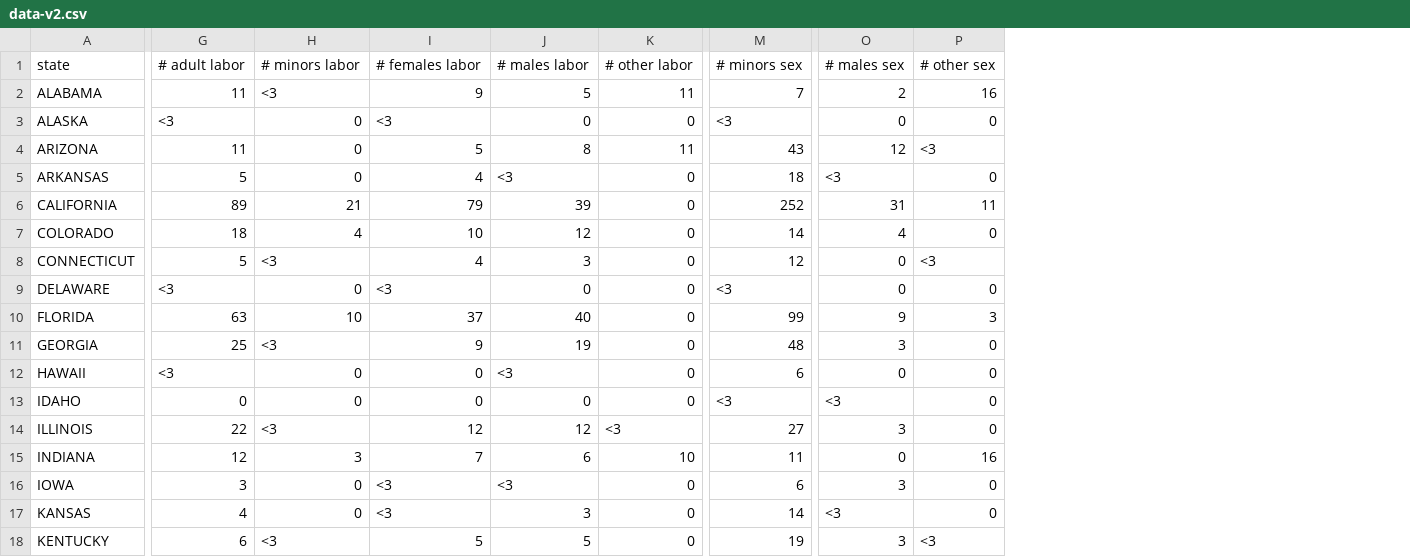
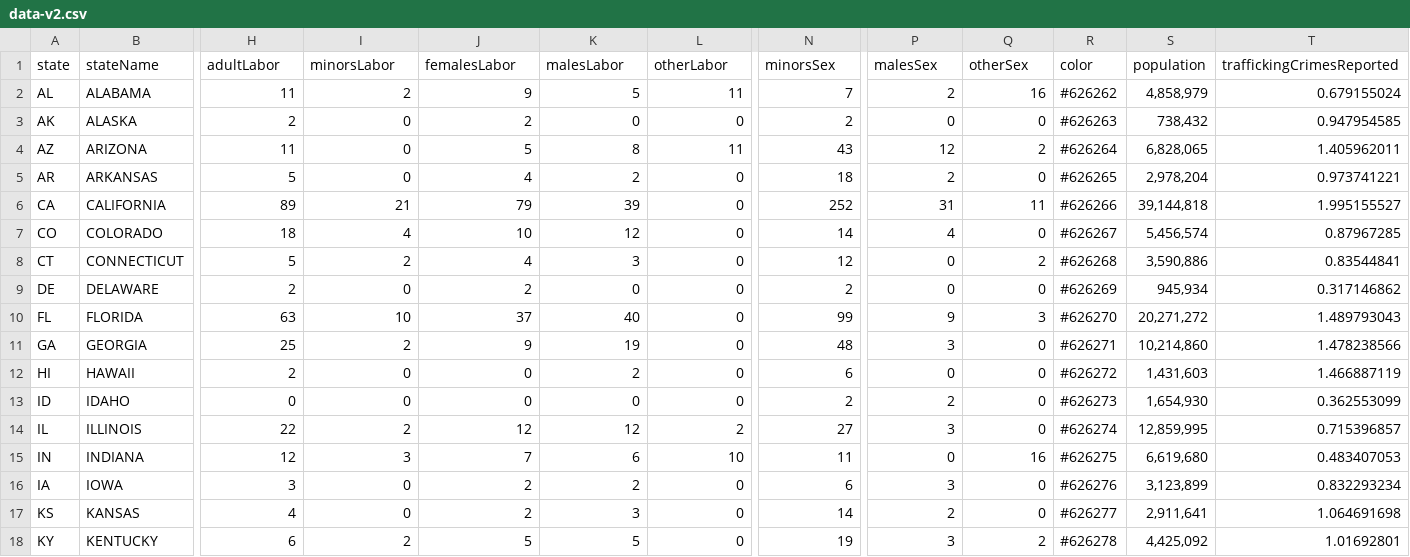
Before and after one commit to douglasws89/D3, a CSV file: data-v2.csv, drawn as a sheet; only a part is shown, gaps mark what is left out; removed rows and columns are numbered as before the commit, all else as after; rows hold the shown columns only; the diff covers the shown part only; the diff names each change by its address in the sheet, - before the commit and + after, or states it on an @@ line.

Commit message:
Human Trafficking in the US

```diff
--- a/data-v2.csv
+++ b/data-v2.csv
+column A, rows 2-18: AL | AK | AZ | AR | CA | CO | CT | DE | FL | GA | HI | ID | IL | IN | IA | KS | KY
+column R, rows 2-18: #626262 | #626263 | #626264 | #626265 | #626266 | #626267 | #626268 | #626269 | #626270 | #626271 | #626272 | #626273 | #626274 | #626275 | #626276 | #626277 | #626278
+column S, rows 2-18: 4,858,979 | 738,432 | 6,828,065 | 2,978,204 | 39,144,818 | 5,456,574 | 3,590,886 | 945,934 | 20,271,272 | 10,214,860 | 1,431,603 | 1,654,930 | 12,859,995 | 6,619,680 | 3,123,899 | 2,911,641 | 4,425,092
+column T, rows 2-18: 0.679155024 | 0.947954585 | 1.405962011 | 0.973741221 | 1.995155527 | 0.87967285 | 0.83544841 | 0.317146862 | 1.489793043 | 1.478238566 | 1.466887119 | 0.362553099 | 0.715396857 | 0.483407053 | 0.832293234 | 1.064691698 | 1.01692801
-row 1: state | # adult labor | # minors labor | # females labor | # males labor | # other labor | # minors sex | # males sex | # other sex
+row 1: state | stateName | adultLabor | minorsLabor | femalesLabor | malesLabor | otherLabor | minorsSex | malesSex | otherSex | color | population | traffickingCrimesReported
-I2: <3
+I2: 2
-H3: <3
+H3: 2
-J3: <3
+J3: 2
-N3: <3
+N3: 2
-Q4: <3
+Q4: 2
-K5: <3
+K5: 2
-P5: <3
+P5: 2
-I8: <3
+I8: 2
-Q8: <3
+Q8: 2
-H9: <3
+H9: 2
-J9: <3
+J9: 2
-N9: <3
+N9: 2
-I11: <3
+I11: 2
-H12: <3
+H12: 2
-K12: <3
+K12: 2
-N13: <3
+N13: 2
-P13: <3
+P13: 2
-I14: <3
+I14: 2
-L14: <3
+L14: 2
-J16:J17: <3
+J16:J17: 2
-K16: <3
+K16: 2
-P17: <3
+P17: 2
-I18: <3
+I18: 2
-Q18: <3
+Q18: 2
```
Also changed, not shown: 63 edited cells elsewhere in this file, 15 other files.
